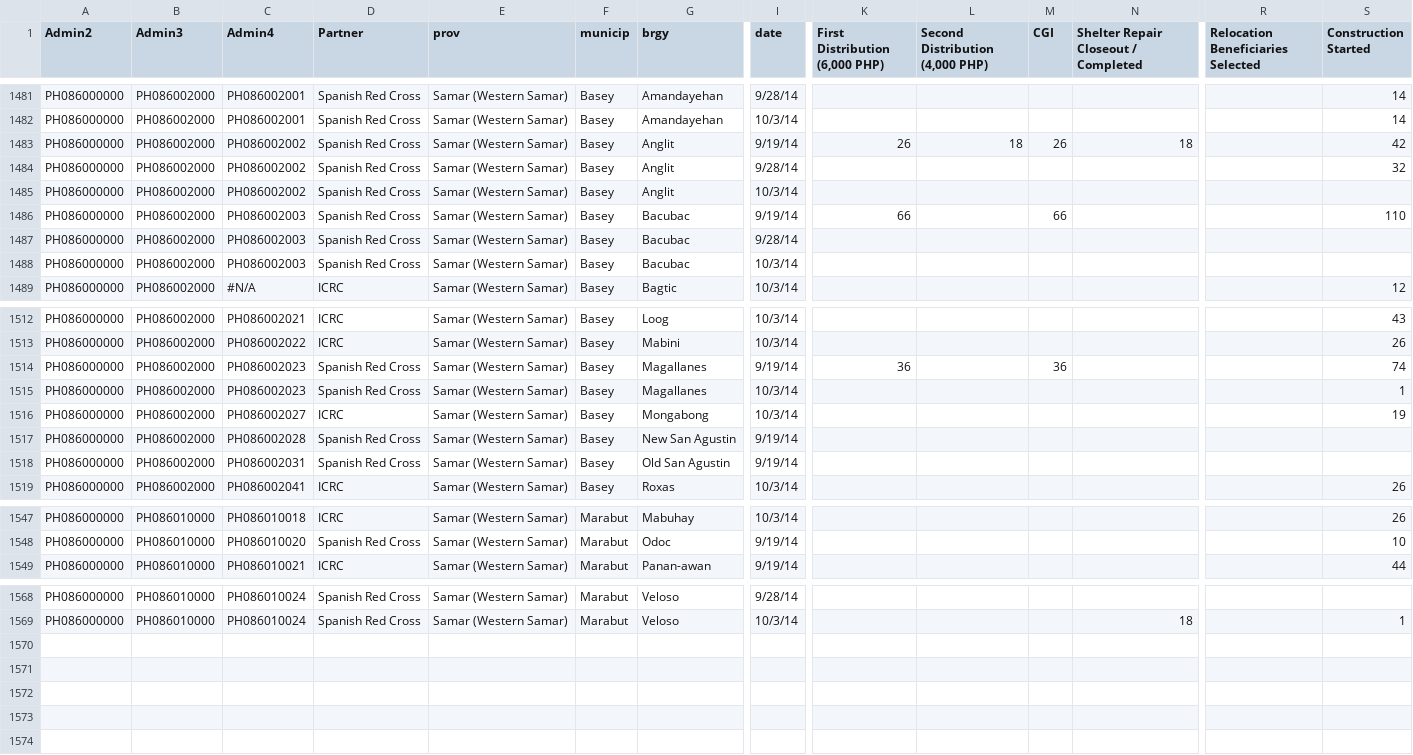
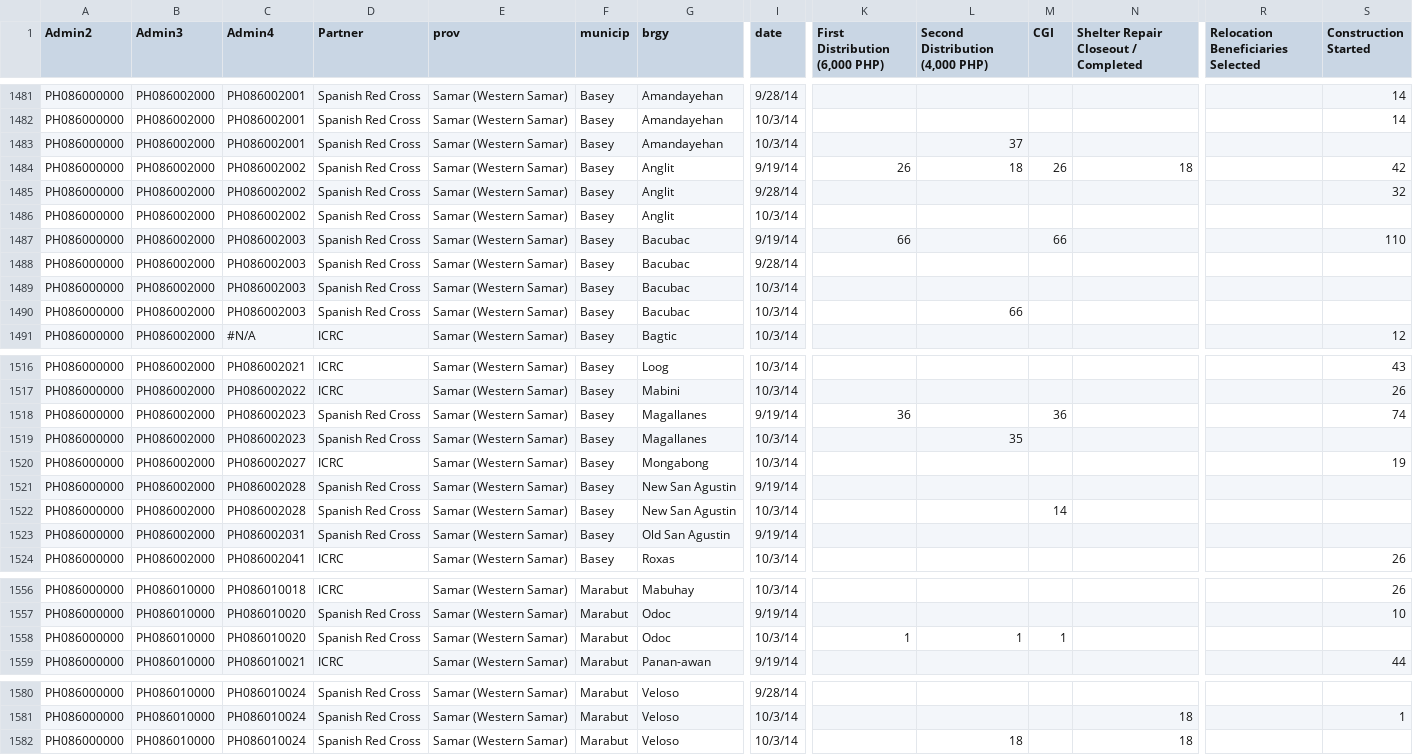
Before and after one commit to danbjoseph/yolanda_recovery, a CSV file: data/recovery_shelter.csv, drawn as a sheet; only a part is shown, gaps mark what is left out; addresses are those after the commit; rows hold the shown columns only; the diff covers the shown part only; the diff names each change by its address in the sheet, - before the commit and + after, or states it on an @@ line.

```diff
--- a/data/recovery_shelter.csv
+++ b/data/recovery_shelter.csv
+row 1483: PH086000000 | PH086002000 | PH086002001 | Spanish Red Cross | Samar (Western Samar) | Basey | Amandayehan | 10/3/14 |  | 37
+row 1490: PH086000000 | PH086002000 | PH086002003 | Spanish Red Cross | Samar (Western Samar) | Basey | Bacubac | 10/3/14 |  | 66
-L1519 (Second Distribution (4,000 PHP)): (empty)
+L1519 (Second Distribution (4,000 PHP)): 35
-S1519 (Construction Started): 1
+S1519 (Construction Started): (empty)
+row 1522: PH086000000 | PH086002000 | PH086002028 | Spanish Red Cross | Samar (Western Samar) | Basey | New San Agustin | 10/3/14 |  |  | 14
+row 1558: PH086000000 | PH086010000 | PH086010020 | Spanish Red Cross | Samar (Western Samar) | Marabut | Odoc | 10/3/14 | 1 | 1 | 1
+row 1582: PH086000000 | PH086010000 | PH086010024 | Spanish Red Cross | Samar (Western Samar) | Marabut | Veloso | 10/3/14 |  | 18 |  | 18
```
Also changed, not shown: 8 added rows and 17 edited cells elsewhere in this file, data/recovery_health.csv, data/recovery_watsan.csv.
